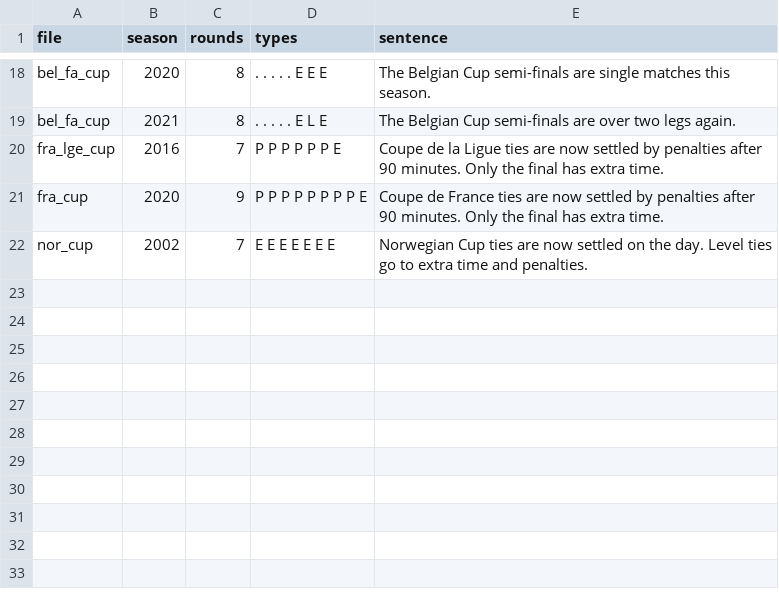
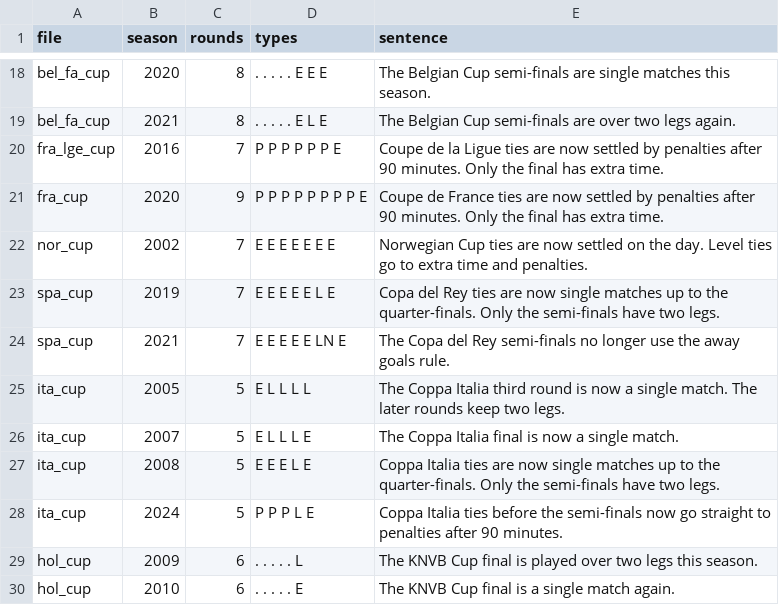
Before and after one commit to maxevans60/cm0102-bosman-edition, a TSV file: tools/seasons/cup_formats.tsv, drawn as a sheet; only a part is shown, gaps mark what is left out.

```diff
--- a/tools/seasons/cup_formats.tsv
+++ b/tools/seasons/cup_formats.tsv
@@ -22 +22,9 @@ fra_cup	2020	9	P P P P P P P P E	Coupe de France ties are now settled by penalti
 nor_cup	2002	7	E E E E E E E	Norwegian Cup ties are now settled on the day. Level ties go to extra time and penalties.
+spa_cup	2019	7	E E E E E L E	Copa del Rey ties are now single matches up to the quarter-finals. Only the semi-finals have two legs.
+spa_cup	2021	7	E E E E E LN E	The Copa del Rey semi-finals no longer use the away goals rule.
+ita_cup	2005	5	E L L L L	The Coppa Italia third round is now a single match. The later rounds keep two legs.
+ita_cup	2007	5	E L L L E	The Coppa Italia final is now a single match.
+ita_cup	2008	5	E E E L E	Coppa Italia ties are now single matches up to the quarter-finals. Only the semi-finals have two legs.
+ita_cup	2024	5	P P P L E	Coppa Italia ties before the semi-finals now go straight to penalties after 90 minutes.
+hol_cup	2009	6	. . . . . L	The KNVB Cup final is played over two legs this season.
+hol_cup	2010	6	. . . . . E	The KNVB Cup final is a single match again.
```
Also changed, not shown: 3 other files.
